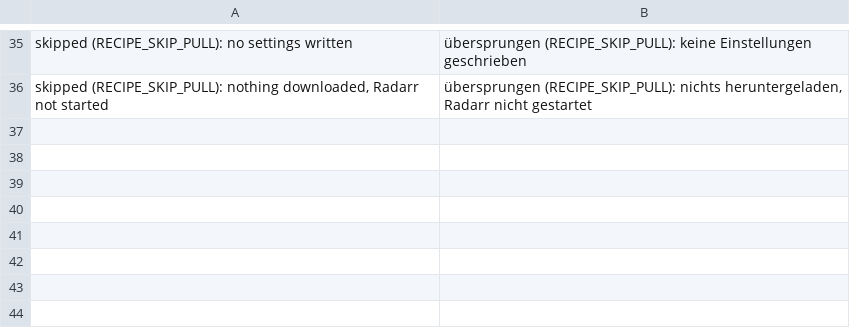
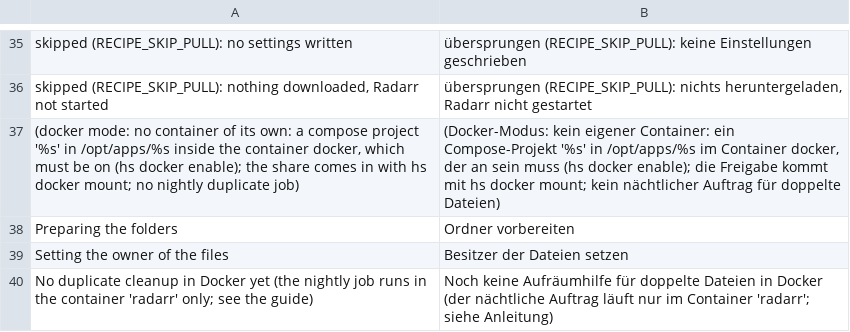
Before and after one commit to hobnix/recipes, a TSV file: recipes/radarr/i18n/de.tsv, drawn as a sheet; only a part is shown, gaps mark what is left out.

Commit message:
feat(arr): radarr, sonarr and lidarr can run in the docker container
Header # runs: lxc docker (1.1.0, requires_core >=5). The dialog offers
the runtime; the lxc path is unchanged. In docker mode the app is a
compose project in /opt/apps/<app> inside the docker container, data in
/opt/apps/<app>/config, backed up with the parent. The radarr dedupe
timer is off in docker mode. Guide covers both modes; docker steps are
not tested on hardware yet.

```diff
--- a/recipes/radarr/i18n/de.tsv
+++ b/recipes/radarr/i18n/de.tsv
@@ -36 +36,5 @@ skipped (RECIPE_SKIP_PULL): no settings written	übersprungen (RECIPE_SKIP_PULL)
 skipped (RECIPE_SKIP_PULL): nothing downloaded, Radarr not started	übersprungen (RECIPE_SKIP_PULL): nichts heruntergeladen, Radarr nicht gestartet
+  (docker mode: no container of its own: a compose project '%s' in /opt/apps/%s inside the container docker, which must be on (hs docker enable); the share comes in with hs docker mount; no nightly duplicate job)	  (Docker-Modus: kein eigener Container: ein Compose-Projekt '%s' in /opt/apps/%s im Container docker, der an sein muss (hs docker enable); die Freigabe kommt mit hs docker mount; kein nächtlicher Auftrag für doppelte Dateien)
+Preparing the folders	Ordner vorbereiten
+Setting the owner of the files	Besitzer der Dateien setzen
+No duplicate cleanup in Docker yet (the nightly job runs in the container 'radarr' only; see the guide)	Noch keine Aufräumhilfe für doppelte Dateien in Docker (der nächtliche Auftrag läuft nur im Container 'radarr'; siehe Anleitung)
```
Also changed, not shown: recipes/lidarr/i18n/de.tsv, recipes/sonarr/i18n/de.tsv, 10 other files.
